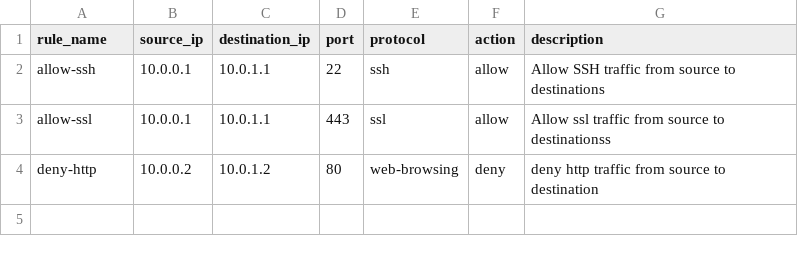
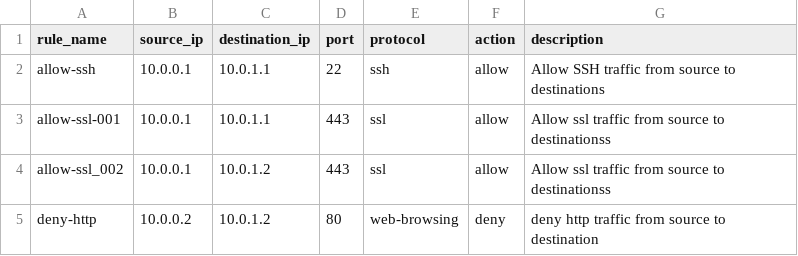
Before and after one commit to Starkiller283/terraform-csv-firewall, a CSV file: rules.csv, drawn as a sheet.

Commit message:
Update rules.csv

```diff
--- a/rules.csv
+++ b/rules.csv
@@ -2,3 +2,4 @@ rule_name,source_ip,destination_ip,port,protocol,action,description
 allow-ssh,10.0.0.1,10.0.1.1,22,ssh,allow,Allow SSH traffic from source to destinations
-allow-ssl,10.0.0.1,10.0.1.1,443,ssl,allow,Allow ssl traffic from source to destinationss
+allow-ssl-001,10.0.0.1,10.0.1.1,443,ssl,allow,Allow ssl traffic from source to destinationss
+allow-ssl_002,10.0.0.1,10.0.1.2,443,ssl,allow,Allow ssl traffic from source to destinationss
 deny-http,10.0.0.2,10.0.1.2,80,web-browsing,deny,deny http traffic from source to destination
```
